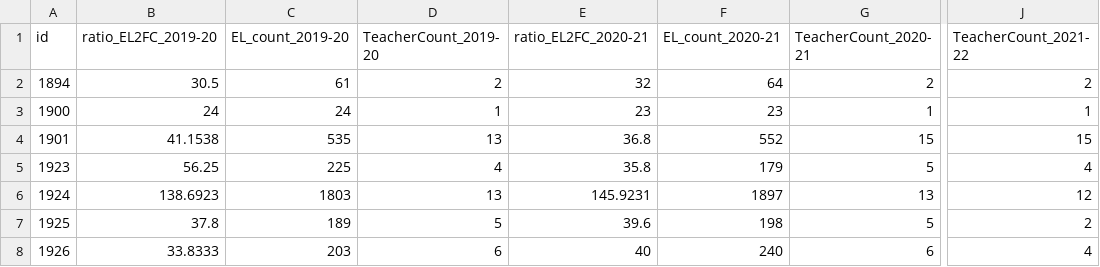
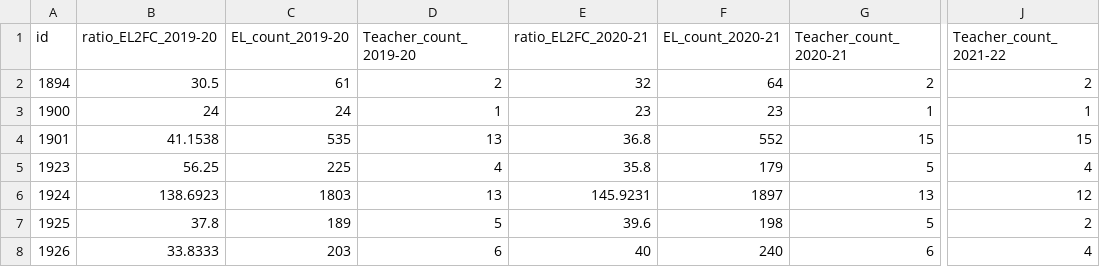
Before and after one commit to ilzl/i, a CSV file: prac.csv, drawn as a sheet; only a part is shown, gaps mark what is left out; the diff names each change by its address in the sheet, - before the commit and + after, or states it on an @@ line.

Commit message:
Add files via upload

```diff
--- a/prac.csv
+++ b/prac.csv
-D1: TeacherCount_2019-20
+D1: Teacher_count_2019-20
-G1: TeacherCount_2020-21
+G1: Teacher_count_2020-21
-J1: TeacherCount_2021-22
+J1: Teacher_count_2021-22
```
